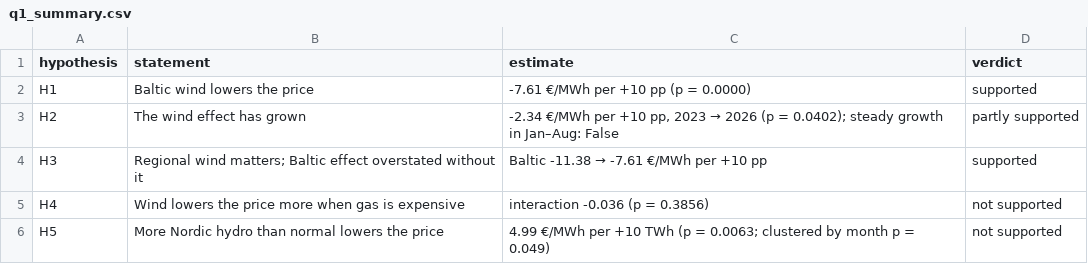
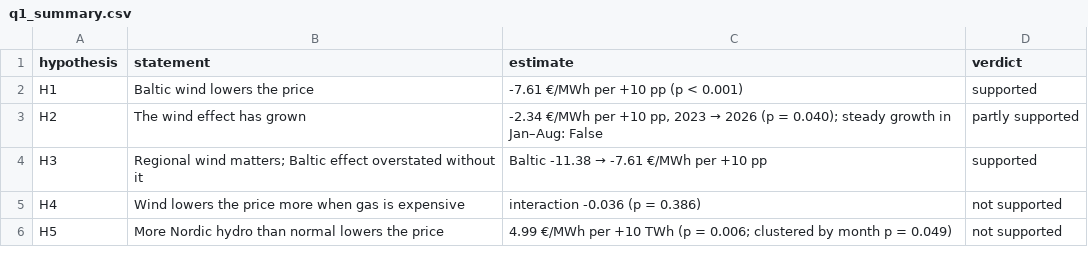
Before and after one commit to MangirdasMikalkenas/Weather_as_a_price_driver_-_Lithuanian_day-ahead_power_prices-_2023-2026, a CSV file: figures/q1_summary.csv, drawn as a sheet.

```diff
--- a/figures/q1_summary.csv
+++ b/figures/q1_summary.csv
@@ -1,6 +1,6 @@
 hypothesis,statement,estimate,verdict
-H1,Baltic wind lowers the price,-7.61 €/MWh per +10 pp (p = 0.0000),supported
-H2,The wind effect has grown,"-2.34 €/MWh per +10 pp, 2023 → 2026 (p = 0.0402); steady growth in Jan–Aug: False",partly supported
+H1,Baltic wind lowers the price,-7.61 €/MWh per +10 pp (p < 0.001),supported
+H2,The wind effect has grown,"-2.34 €/MWh per +10 pp, 2023 → 2026 (p = 0.040); steady growth in Jan–Aug: False",partly supported
 H3,Regional wind matters; Baltic effect overstated without it,Baltic -11.38 → -7.61 €/MWh per +10 pp,supported
-H4,Wind lowers the price more when gas is expensive,interaction -0.036 (p = 0.3856),not supported
-H5,More Nordic hydro than normal lowers the price,4.99 €/MWh per +10 TWh (p = 0.0063; clustered by month p = 0.049),not supported
+H4,Wind lowers the price more when gas is expensive,interaction -0.036 (p = 0.386),not supported
+H5,More Nordic hydro than normal lowers the price,4.99 €/MWh per +10 TWh (p = 0.006; clustered by month p = 0.049),not supported
```
Also changed, not shown: figures/q1_followup.csv, 12 other files.
